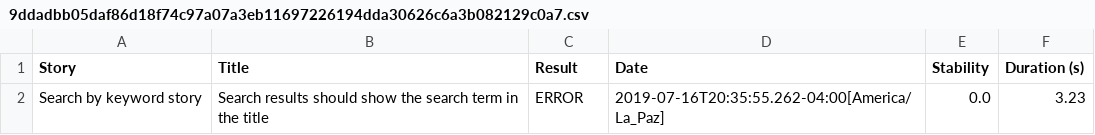
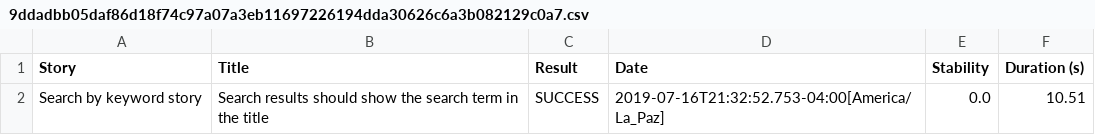
Before and after one commit to Adalid07/system, a CSV file: target/site/serenity/9ddadbb05daf86d18f74c97a07a3eb11697226194dda30626c6a3b082129c0a7.csv, drawn as a sheet.

```diff
--- a/target/site/serenity/9ddadbb05daf86d18f74c97a07a3eb11697226194dda30626c6a3b082129c0a7.csv
+++ b/target/site/serenity/9ddadbb05daf86d18f74c97a07a3eb11697226194dda30626c6a3b082129c0a7.csv
@@ -1,2 +1,2 @@
 "Story","Title","Result","Date","Stability","Duration (s)"
-"Search by keyword story","Search results should show the search term in the title","ERROR","2019-07-16T20:35:55.262-04:00[America/La_Paz]","0.0","3.23"
+"Search by keyword story","Search results should show the search term in the title","SUCCESS","2019-07-16T21:32:52.753-04:00[America/La_Paz]","0.0","10.51"
```
Also changed, not shown: target/site/serenity/a4f79790fcefa9d1f6661bc588537a383055c8e0ec74d83ec83f31e3493edce0.csv, target/site/serenity/b53c1f18264e7b94e85eea237a7833b0066dfd68a111d28fd65bc7d7cf147f56.csv, 46 other files.
